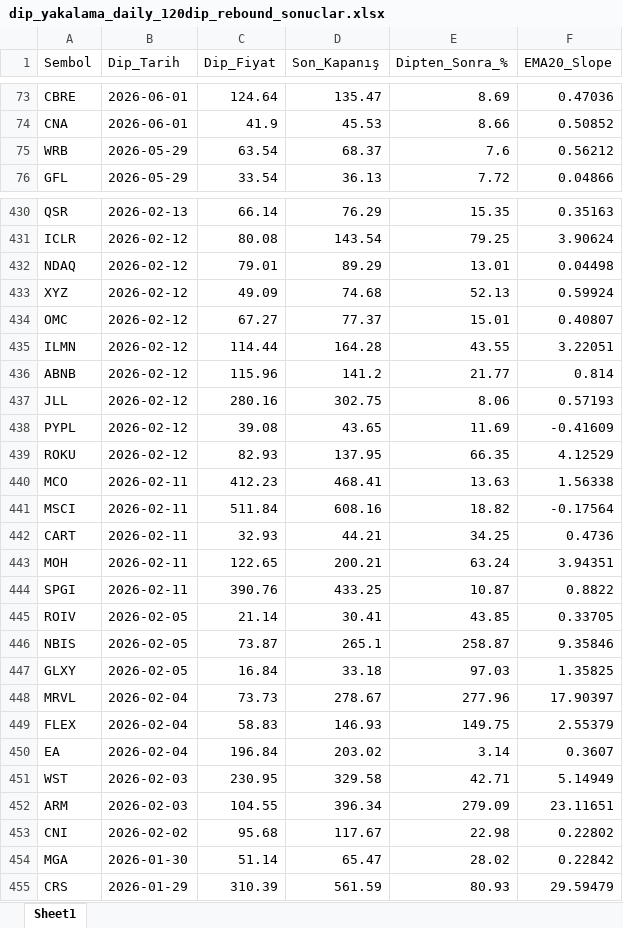
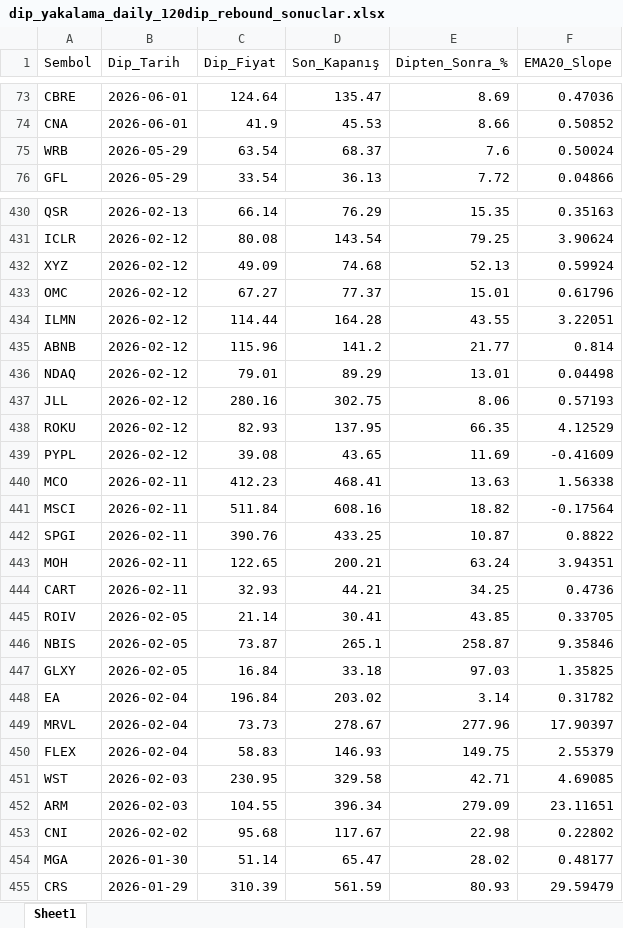
Before and after one commit to fbali10-ux/ABD_ikili_dip, an Excel workbook: dip_yakalama_daily_120dip_rebound_sonuclar.xlsx, sheet Sheet1, drawn as a sheet; only a part is shown, gaps mark what is left out; values as stored, in another font and other column widths than the file's, no borders; removed rows and columns are numbered as before the commit, all else as after; the diff covers the shown part only; the diff names each change by its address in the sheet, - before the commit and + after, or states it on an @@ line.

```diff
--- a/dip_yakalama_daily_120dip_rebound_sonuclar.xlsx (sheet Sheet1)
+++ b/dip_yakalama_daily_120dip_rebound_sonuclar.xlsx (sheet Sheet1)
-F75 (EMA20_Slope): 0.56212
+F75 (EMA20_Slope): 0.50024
-F433 (EMA20_Slope): 0.40807
+F433 (EMA20_Slope): 0.61796
@@ row 432 moved to row 436: NDAQ @@
@@ row 439 moved to row 438: ROKU @@
@@ row 444 moved to row 442: SPGI @@
+row 448: EA | 2026-02-04 | 196.84 | 203.02 | 3.14 | 0.31782
-row 450: EA | 2026-02-04 | 196.84 | 203.02 | 3.14 | 0.3607
-F451 (EMA20_Slope): 5.14949
+F451 (EMA20_Slope): 4.69085
-F454 (EMA20_Slope): 0.22842
+F454 (EMA20_Slope): 0.48177
```
Also changed, not shown: 7 added rows, 6 removed rows, 44 moved rows and 46 edited cells elsewhere in this sheet, scan_skipped.xlsx, 1 other file.
